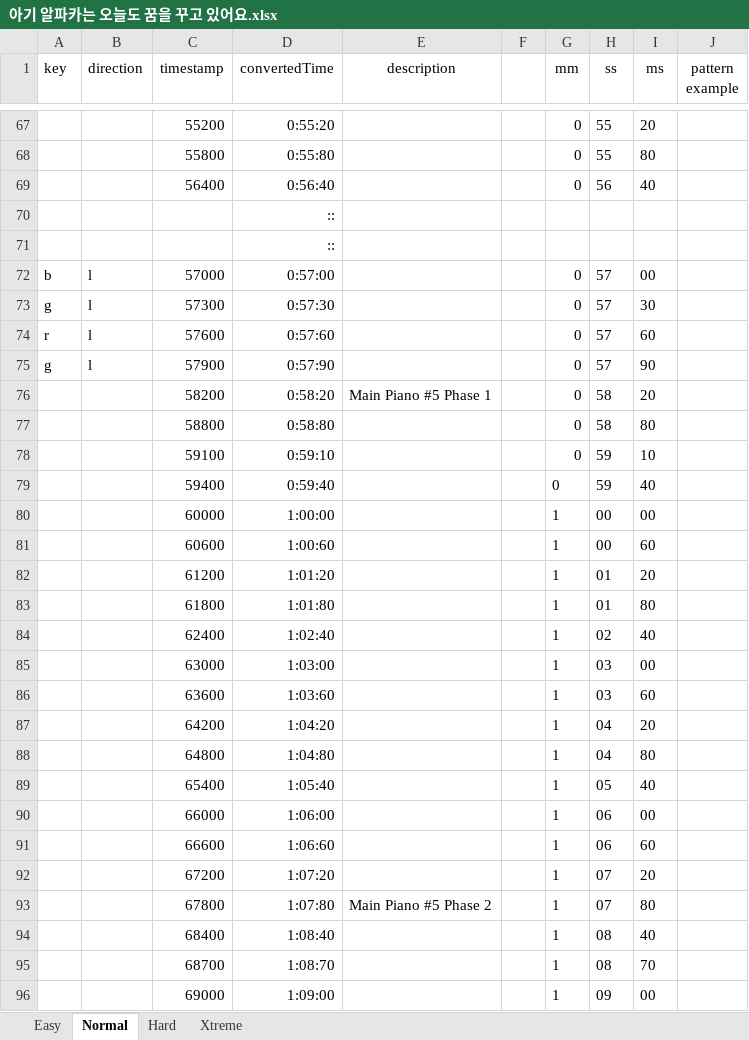
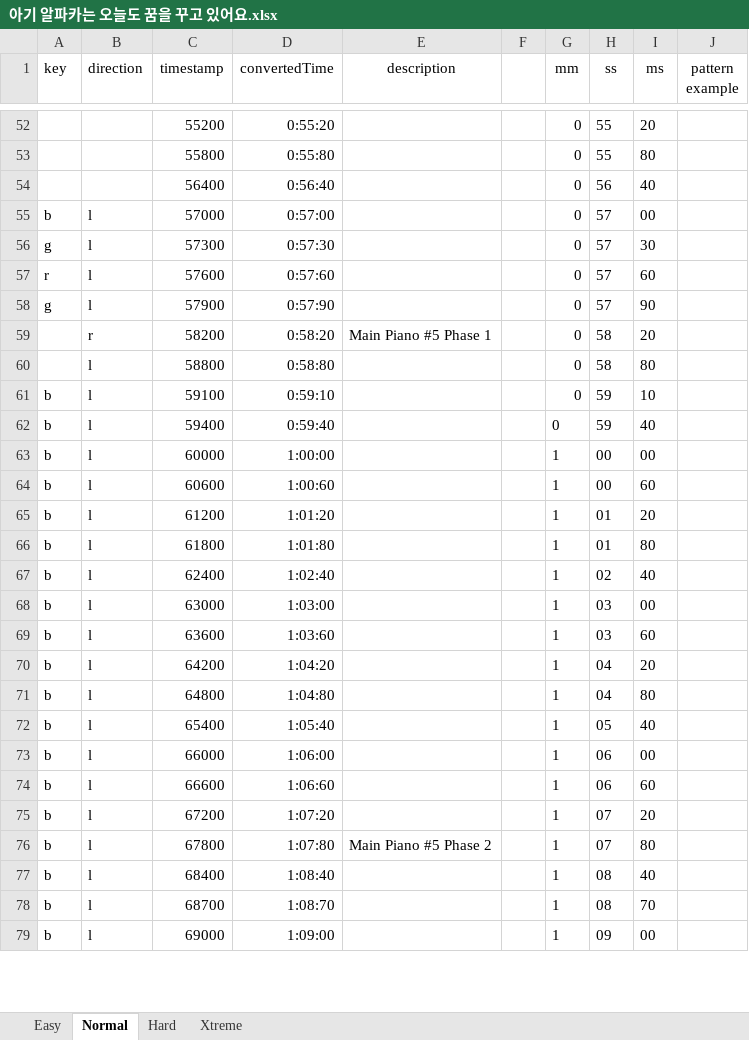
Before and after one commit to ssam1221/Rhythmicolorizer, an Excel workbook: Utility/xlsFiles/아기 알파카는 오늘도 꿈을 꾸고 있어요.xlsx, sheet Normal, drawn as a sheet; only a part is shown, gaps mark what is left out; values as stored, in another font and other column widths than the file's, no borders; conditional formats not drawn; removed rows and columns are numbered as before the commit, all else as after; the diff covers the shown part only; the diff names each change by its address in the sheet, - before the commit and + after, or states it on an @@ line.

Commit message:
Excel data supports direction [ b ](both)

```diff
--- a/Utility/xlsFiles/아기 알파카는 오늘도 꿈을 꾸고 있어요.xlsx (sheet Normal)
+++ b/Utility/xlsFiles/아기 알파카는 오늘도 꿈을 꾸고 있어요.xlsx (sheet Normal)
-row 70:  |  |  | ::
-row 71:  |  |  | ::
-B59 (direction): (empty)
+B59 (direction): r
-B60:B79 (direction): (empty)
+B60:B79 (direction): l
-A61:A79 (key): (empty)
+A61:A79 (key): b
```
Also changed, not shown: 2 added rows, 17 removed rows and 95 edited cells elsewhere in this sheet, formulas that keep their value, 5 other files.
